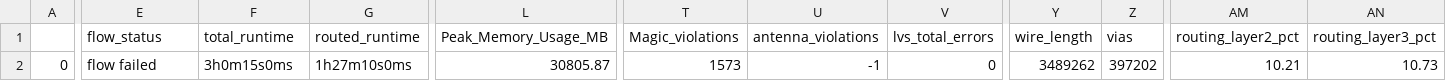
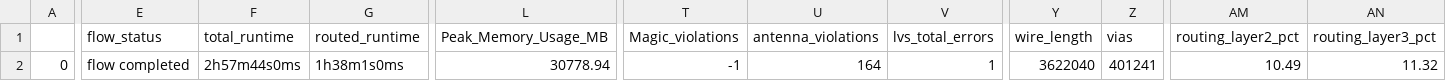
Before and after one commit to lucapezza/patmos-chip-luke, a CSV file: signoff/user_project_wrapper/final_summary_report.csv, drawn as a sheet; only a part is shown, gaps mark what is left out; the diff covers the shown part only; the diff names each change by its address in the sheet, - before the commit and + after, or states it on an @@ line.

Commit message:
run without core ring

```diff
--- a/signoff/user_project_wrapper/final_summary_report.csv
+++ b/signoff/user_project_wrapper/final_summary_report.csv
-E2 (flow_status): flow failed
+E2 (flow_status): flow completed
-F2 (total_runtime): 3h0m15s0ms
+F2 (total_runtime): 2h57m44s0ms
-G2 (routed_runtime): 1h27m10s0ms
+G2 (routed_runtime): 1h38m1s0ms
-L2 (Peak_Memory_Usage_MB): 30805.87
+L2 (Peak_Memory_Usage_MB): 30778.94
-T2 (Magic_violations): 1573
+T2 (Magic_violations): -1
-U2 (antenna_violations): -1
+U2 (antenna_violations): 164
-V2 (lvs_total_errors): 0
+V2 (lvs_total_errors): 1
-Y2 (wire_length): 3489262
+Y2 (wire_length): 3622040
-Z2 (vias): 397202
+Z2 (vias): 401241
-AM2 (routing_layer2_pct): 10.21
+AM2 (routing_layer2_pct): 10.49
-AN2 (routing_layer3_pct): 10.73
+AN2 (routing_layer3_pct): 11.32
```
Also changed, not shown: 4 edited cells elsewhere in this file, 13 other files.
